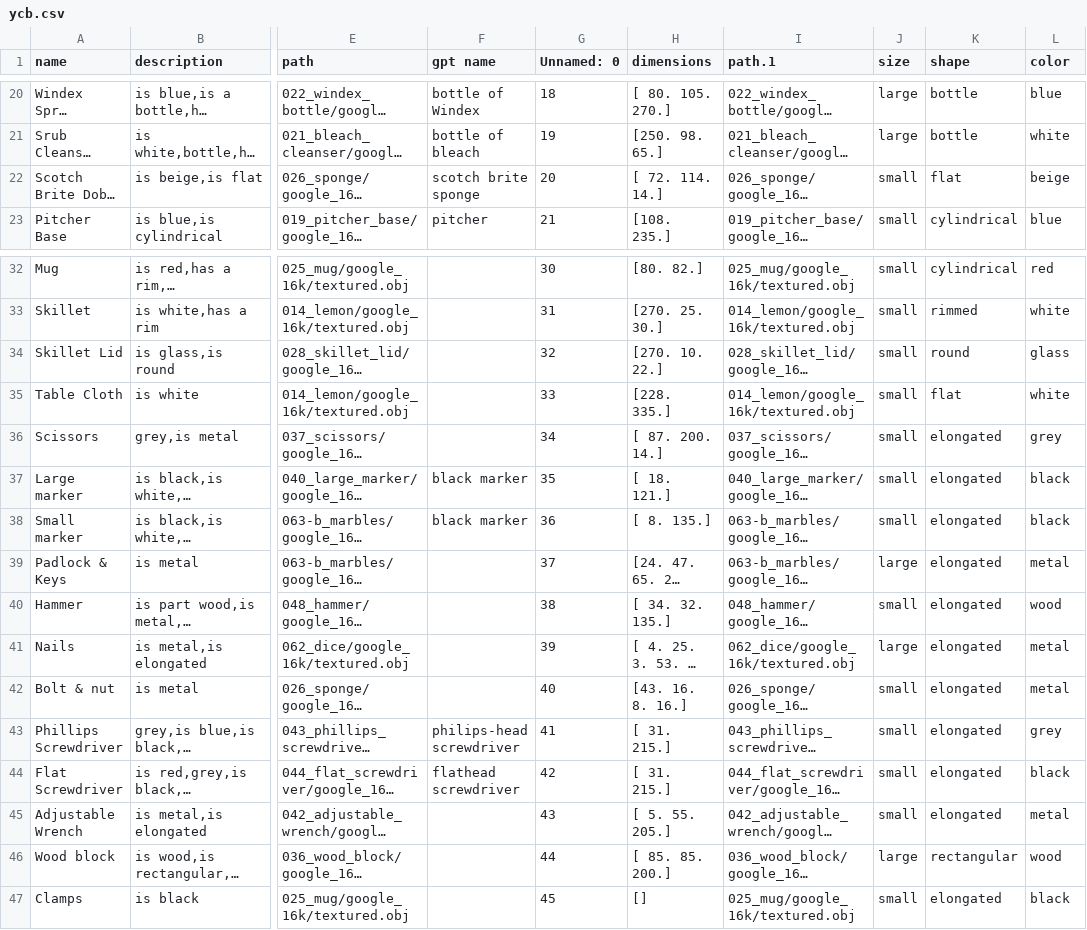
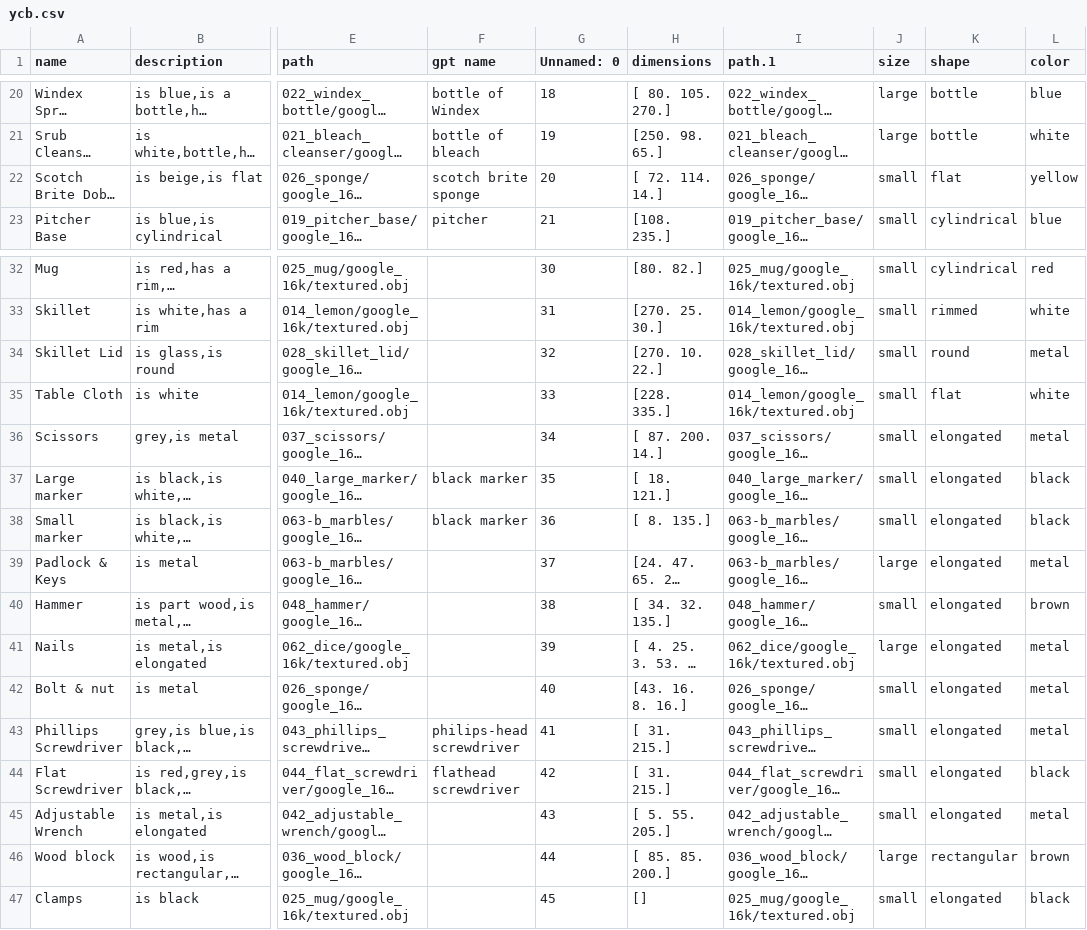
Before and after one commit to GPT-RL/generalization, a CSV file: ycb.csv, drawn as a sheet; only a part is shown, gaps mark what is left out; long unchanged cells end in …; the diff names each change by its address in the sheet, - before the commit and + after, or states it on an @@ line.

```diff
--- a/ycb.csv
+++ b/ycb.csv
-L22 (color): beige
+L22 (color): yellow
-L34 (color): glass
+L34 (color): metal
-L36 (color): grey
+L36 (color): metal
-L40 (color): wood
+L40 (color): brown
-L43 (color): grey
+L43 (color): metal
-L46 (color): wood
+L46 (color): brown
```
Also changed, not shown: ycb-gpt.csv, 2 other files.
